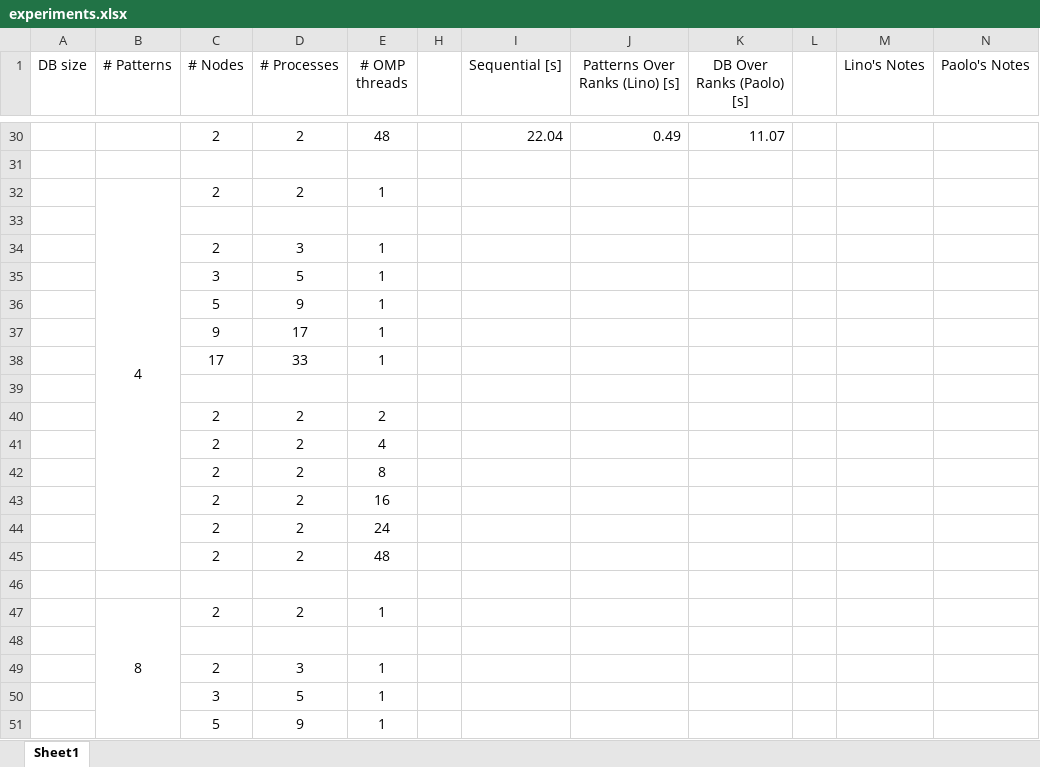
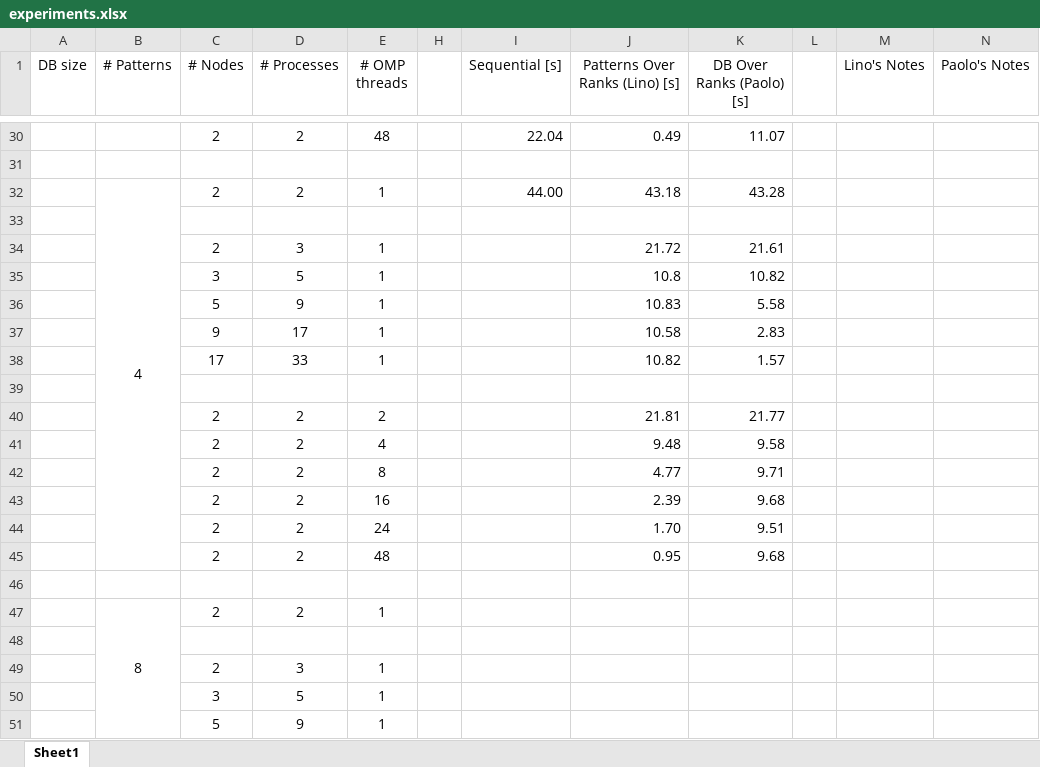
Before and after one commit to linomp/INF560-approximate-pattern-matching, an Excel workbook: experiments.xlsx, sheet Sheet1, drawn as a sheet; only a part is shown, gaps mark what is left out; values as stored, in another font and other column widths than the file's, no borders; the diff names each change by its address in the sheet, - before the commit and + after, or states it on an @@ line.

```diff
--- a/experiments.xlsx (sheet Sheet1)
+++ b/experiments.xlsx (sheet Sheet1)
-I32 (Sequential [s]): (empty)
+I32 (Sequential [s]): 44.00
-J32 (Patterns Over Ranks (Lino) [s]): (empty)
+J32 (Patterns Over Ranks (Lino) [s]): 43.18
-K32 (DB Over Ranks (Paolo) [s]): (empty)
+K32 (DB Over Ranks (Paolo) [s]): 43.28
-J34 (Patterns Over Ranks (Lino) [s]): (empty)
+J34 (Patterns Over Ranks (Lino) [s]): 21.72
-K34 (DB Over Ranks (Paolo) [s]): (empty)
+K34 (DB Over Ranks (Paolo) [s]): 21.61
-J35 (Patterns Over Ranks (Lino) [s]): (empty)
+J35 (Patterns Over Ranks (Lino) [s]): 10.8
-K35 (DB Over Ranks (Paolo) [s]): (empty)
+K35 (DB Over Ranks (Paolo) [s]): 10.82
-J36 (Patterns Over Ranks (Lino) [s]): (empty)
+J36 (Patterns Over Ranks (Lino) [s]): 10.83
-K36 (DB Over Ranks (Paolo) [s]): (empty)
+K36 (DB Over Ranks (Paolo) [s]): 5.58
-J37 (Patterns Over Ranks (Lino) [s]): (empty)
+J37 (Patterns Over Ranks (Lino) [s]): 10.58
-K37 (DB Over Ranks (Paolo) [s]): (empty)
+K37 (DB Over Ranks (Paolo) [s]): 2.83
-J38 (Patterns Over Ranks (Lino) [s]): (empty)
+J38 (Patterns Over Ranks (Lino) [s]): 10.82
-K38 (DB Over Ranks (Paolo) [s]): (empty)
+K38 (DB Over Ranks (Paolo) [s]): 1.57
-J40 (Patterns Over Ranks (Lino) [s]): (empty)
+J40 (Patterns Over Ranks (Lino) [s]): 21.81
-K40 (DB Over Ranks (Paolo) [s]): (empty)
+K40 (DB Over Ranks (Paolo) [s]): 21.77
-J41 (Patterns Over Ranks (Lino) [s]): (empty)
+J41 (Patterns Over Ranks (Lino) [s]): 9.48
-K41 (DB Over Ranks (Paolo) [s]): (empty)
+K41 (DB Over Ranks (Paolo) [s]): 9.58
-J42 (Patterns Over Ranks (Lino) [s]): (empty)
+J42 (Patterns Over Ranks (Lino) [s]): 4.77
-K42 (DB Over Ranks (Paolo) [s]): (empty)
+K42 (DB Over Ranks (Paolo) [s]): 9.71
-J43 (Patterns Over Ranks (Lino) [s]): (empty)
+J43 (Patterns Over Ranks (Lino) [s]): 2.39
-K43 (DB Over Ranks (Paolo) [s]): (empty)
+K43 (DB Over Ranks (Paolo) [s]): 9.68
-J44 (Patterns Over Ranks (Lino) [s]): (empty)
+J44 (Patterns Over Ranks (Lino) [s]): 1.70
-K44 (DB Over Ranks (Paolo) [s]): (empty)
+K44 (DB Over Ranks (Paolo) [s]): 9.51
-J45 (Patterns Over Ranks (Lino) [s]): (empty)
+J45 (Patterns Over Ranks (Lino) [s]): 0.95
-K45 (DB Over Ranks (Paolo) [s]): (empty)
+K45 (DB Over Ranks (Paolo) [s]): 9.68
```
Also changed, not shown: 14 other files.
